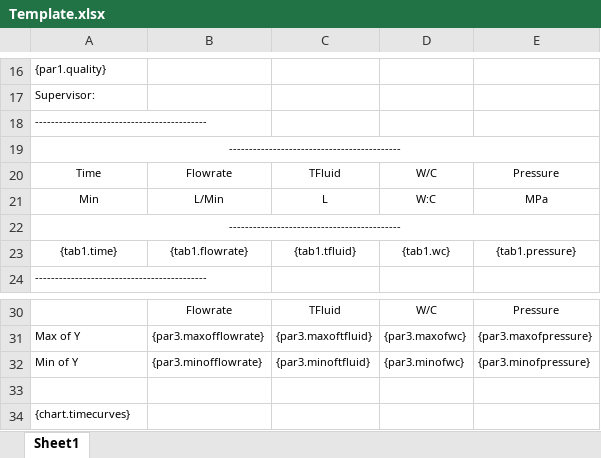
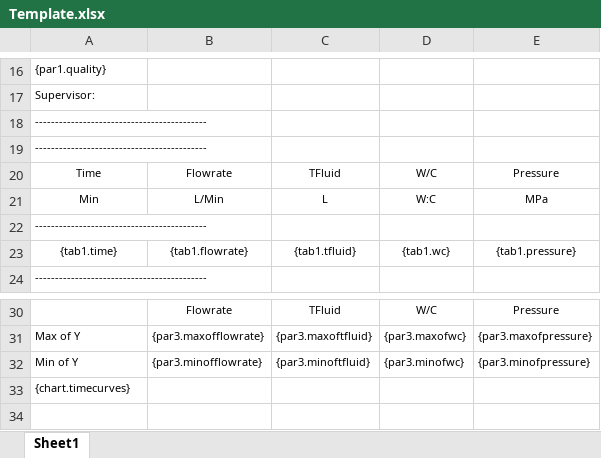
Before and after one commit to hunglevan2017/khoan, an Excel workbook: KhoanNhaTrang/Template/Template.xlsx, sheet Sheet1, drawn as a sheet; only a part is shown, gaps mark what is left out; values as stored, in another font and other column widths than the file's, no borders; the diff names each change by its address in the sheet, - before the commit and + after, or states it on an @@ line.

Commit message:
* [LocTT] fix export excel and reference chart winform

```diff
--- a/KhoanNhaTrang/Template/Template.xlsx (sheet Sheet1)
+++ b/KhoanNhaTrang/Template/Template.xlsx (sheet Sheet1)
-A19 alignment: center
+A19 alignment: left
-A19:E19 merged
-A22 alignment: center
+A22 alignment: left
-A22:E22 merged
-row 33: (empty)
```
Also changed, not shown: 2 other files.
